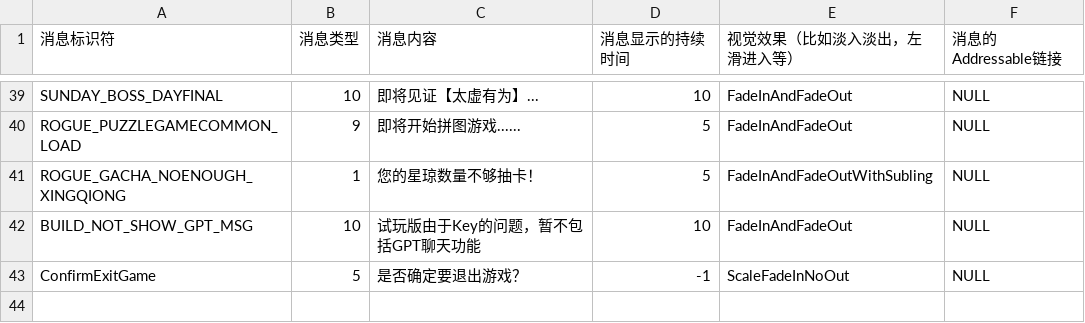
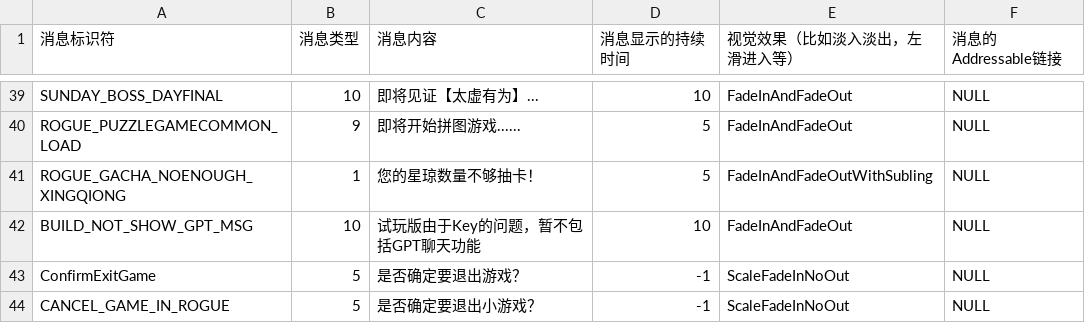
Before and after one commit to YYHHOrganization/GameDemo2024, a CSV file: Assets/Designer/CsvTable/MessageBox/MessageCommonCSVFile.csv, drawn as a sheet; only a part is shown, gaps mark what is left out.

Commit message:
add pause and exit function to music game and puzzle game

```diff
--- a/Assets/Designer/CsvTable/MessageBox/MessageCommonCSVFile.csv
+++ b/Assets/Designer/CsvTable/MessageBox/MessageCommonCSVFile.csv
@@ -43 +43,2 @@ BUILD_NOT_SHOW_GPT_MSG,10,试玩版由于Key的问题，暂不包括GPT聊天功
 ConfirmExitGame,5,是否确定要退出游戏？,-1,ScaleFadeInNoOut,NULL
+CANCEL_GAME_IN_ROGUE,5,是否确定要退出小游戏？,-1,ScaleFadeInNoOut,NULL
```
Also changed, not shown: 10 other files.
